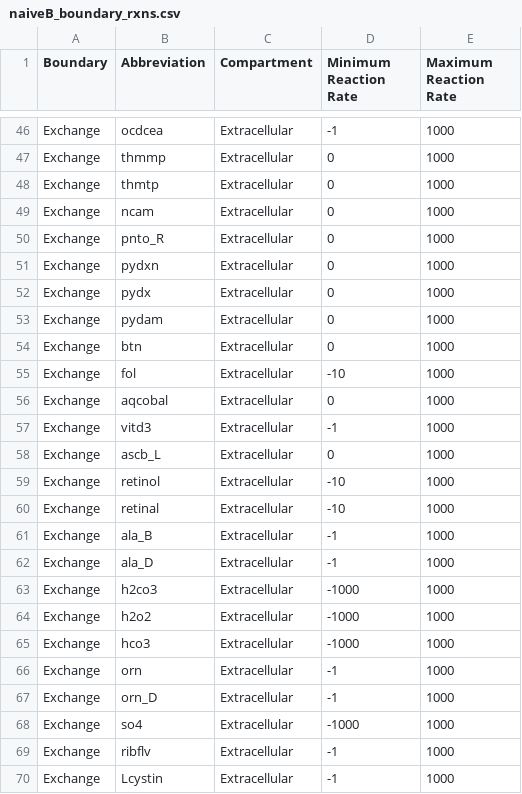
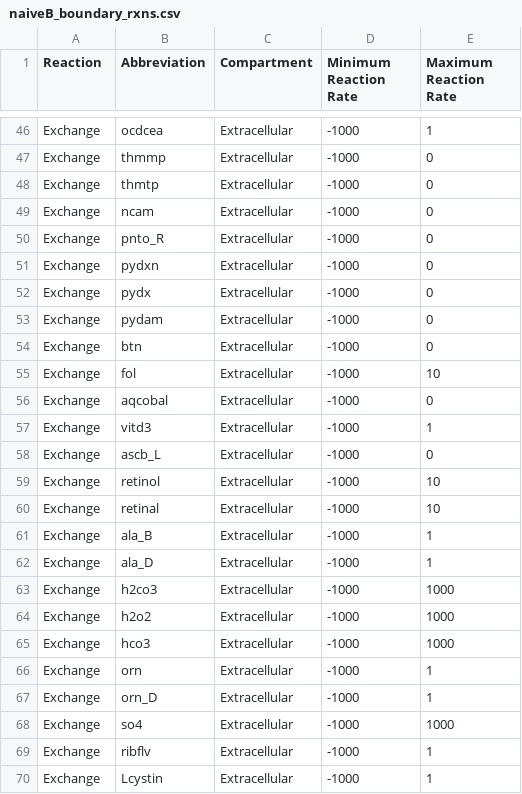
Before and after one commit to HelikarLab/COMO, a CSV file: main/data/boundary_rxns/naiveB_boundary_rxns.csv, drawn as a sheet; only a part is shown, gaps mark what is left out; the diff covers the shown part only; the diff names each change by its address in the sheet, - before the commit and + after, or states it on an @@ line.

Commit message:
fix: swap minimum and maximum bounds for exchange reactions
Signed-off-by: Josh Loecker <joshloecker@icloud.com>

```diff
--- a/main/data/boundary_rxns/naiveB_boundary_rxns.csv
+++ b/main/data/boundary_rxns/naiveB_boundary_rxns.csv
-A1: Boundary
+A1: Reaction
-D46 (Minimum Reaction Rate): -1
+D46 (Minimum Reaction Rate): -1000
-E46 (Maximum Reaction Rate): 1000
+E46 (Maximum Reaction Rate): 1
-D47:D54 (Minimum Reaction Rate): 0
+D47:D54 (Minimum Reaction Rate): -1000
-E47:E54 (Maximum Reaction Rate): 1000
+E47:E54 (Maximum Reaction Rate): 0
-D55 (Minimum Reaction Rate): -10
+D55 (Minimum Reaction Rate): -1000
-E55 (Maximum Reaction Rate): 1000
+E55 (Maximum Reaction Rate): 10
-D56 (Minimum Reaction Rate): 0
+D56 (Minimum Reaction Rate): -1000
-E56 (Maximum Reaction Rate): 1000
+E56 (Maximum Reaction Rate): 0
-D57 (Minimum Reaction Rate): -1
+D57 (Minimum Reaction Rate): -1000
-E57 (Maximum Reaction Rate): 1000
+E57 (Maximum Reaction Rate): 1
-D58 (Minimum Reaction Rate): 0
+D58 (Minimum Reaction Rate): -1000
-E58 (Maximum Reaction Rate): 1000
+E58 (Maximum Reaction Rate): 0
-D59:D60 (Minimum Reaction Rate): -10
+D59:D60 (Minimum Reaction Rate): -1000
-E59:E60 (Maximum Reaction Rate): 1000
+E59:E60 (Maximum Reaction Rate): 10
-D61:D62 (Minimum Reaction Rate): -1
+D61:D62 (Minimum Reaction Rate): -1000
-E61:E62 (Maximum Reaction Rate): 1000
+E61:E62 (Maximum Reaction Rate): 1
-D66:D67 (Minimum Reaction Rate): -1
+D66:D67 (Minimum Reaction Rate): -1000
-E66:E67 (Maximum Reaction Rate): 1000
+E66:E67 (Maximum Reaction Rate): 1
-D69:D70 (Minimum Reaction Rate): -1
+D69:D70 (Minimum Reaction Rate): -1000
-E69:E70 (Maximum Reaction Rate): 1000
+E69:E70 (Maximum Reaction Rate): 1
```
Also changed, not shown: 58 edited cells elsewhere in this file.
